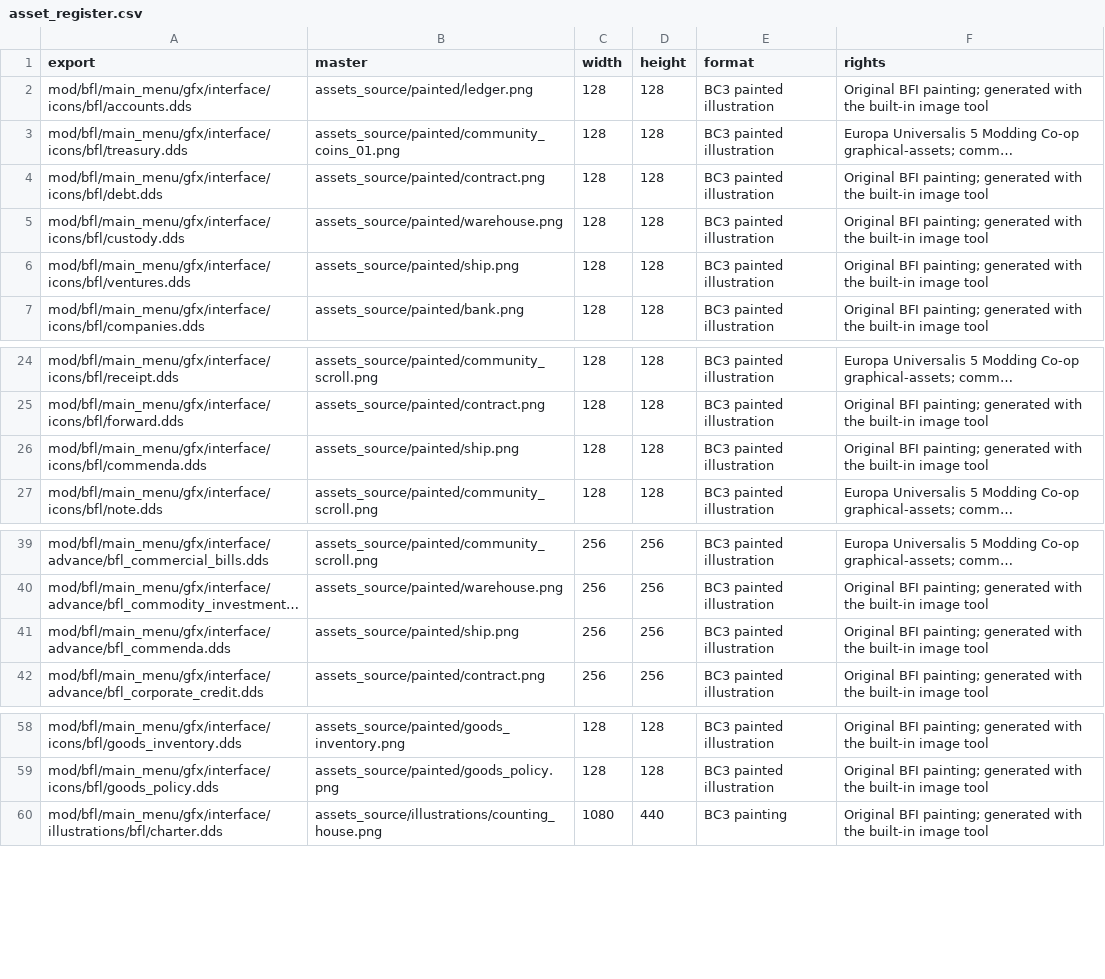
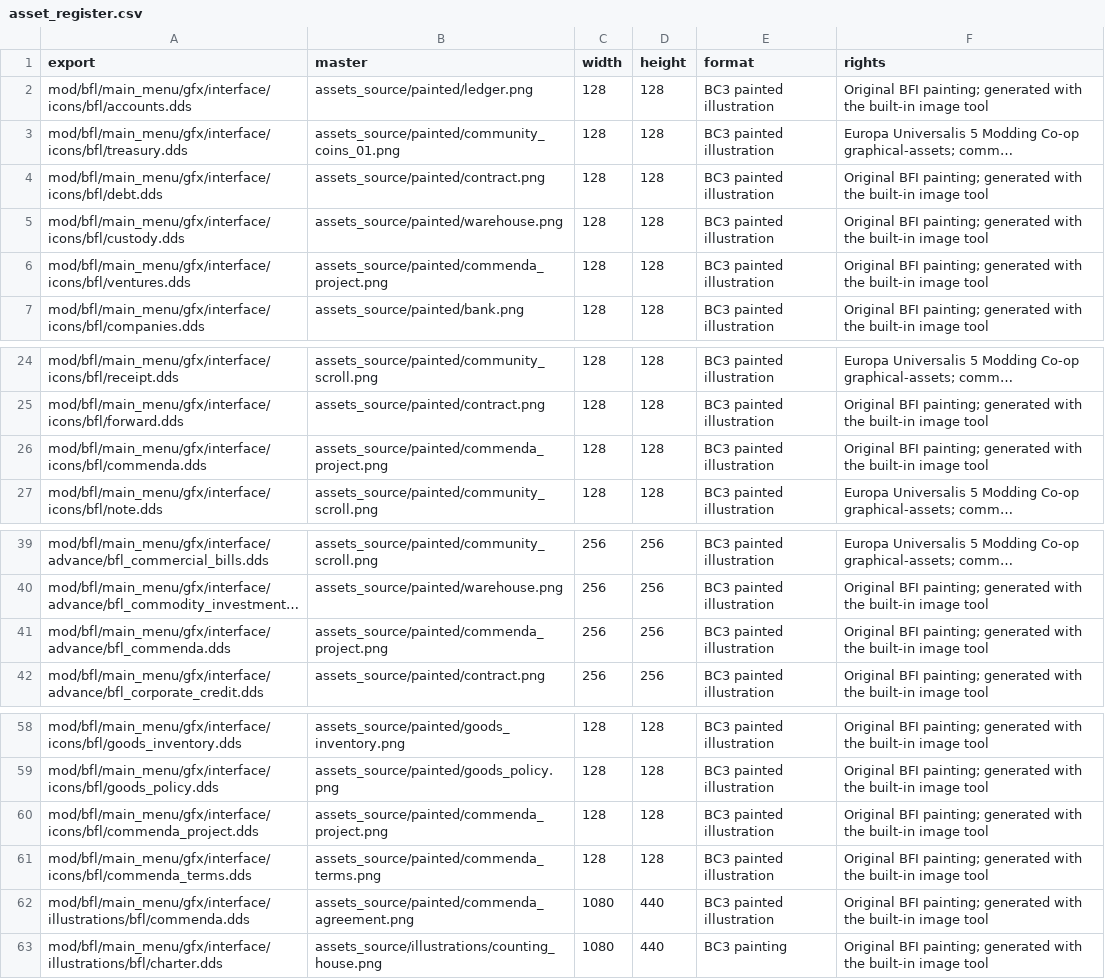
Before and after one commit to taltmann0818/eu5_bfi, a CSV file: docs/asset_register.csv, drawn as a sheet; only a part is shown, gaps mark what is left out; long unchanged cells end in …; the diff names each change by its address in the sheet, - before the commit and + after, or states it on an @@ line.

Commit message:
Add accepted commenda ventures with native settlement and compact controls

```diff
--- a/docs/asset_register.csv
+++ b/docs/asset_register.csv
-B6 (master): assets_source/painted/ship.png
+B6 (master): assets_source/painted/commenda_project.png
-B26 (master): assets_source/painted/ship.png
+B26 (master): assets_source/painted/commenda_project.png
-B41 (master): assets_source/painted/ship.png
+B41 (master): assets_source/painted/commenda_project.png
+row 60: mod/bfl/main_menu/gfx/interface/icons/bfl/commenda_project.dds | assets_source/painted/commenda_project.png | 128 | 128 | BC3 painted illustration | Original BFI painting; generated with the built-in image tool
+row 61: mod/bfl/main_menu/gfx/interface/icons/bfl/commenda_terms.dds | assets_source/painted/commenda_terms.png | 128 | 128 | BC3 painted illustration | Original BFI painting; generated with the built-in image tool
+row 62: mod/bfl/main_menu/gfx/interface/illustrations/bfl/commenda.dds | assets_source/painted/commenda_agreement.png | 1080 | 440 | BC3 painted illustration | Original BFI painting; generated with the built-in image tool
```
Also changed, not shown: 53 other files.
